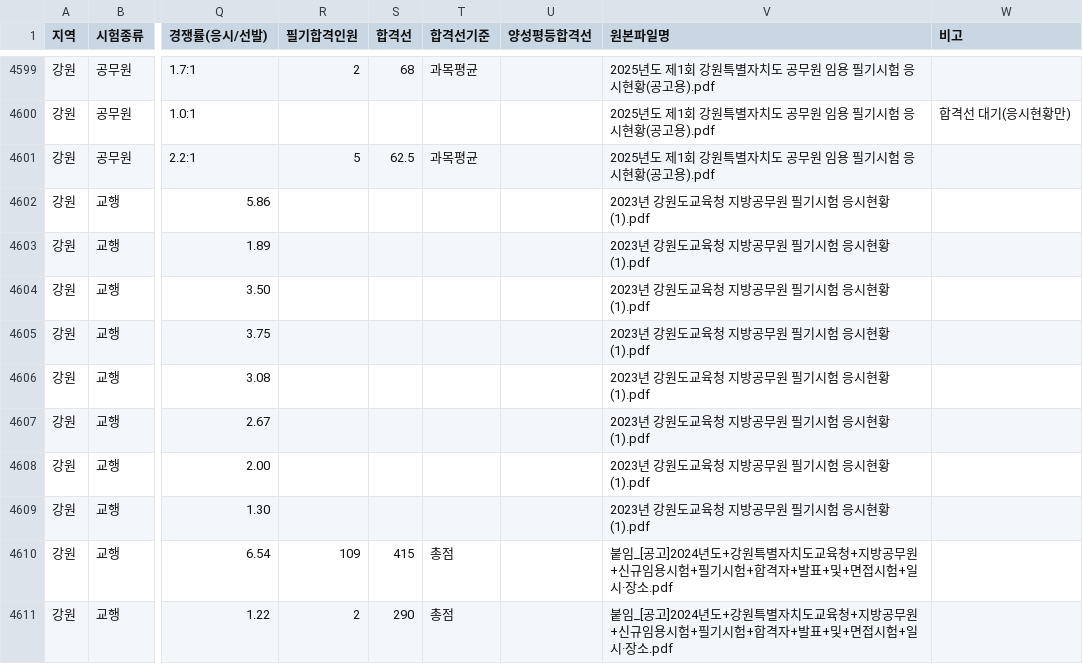
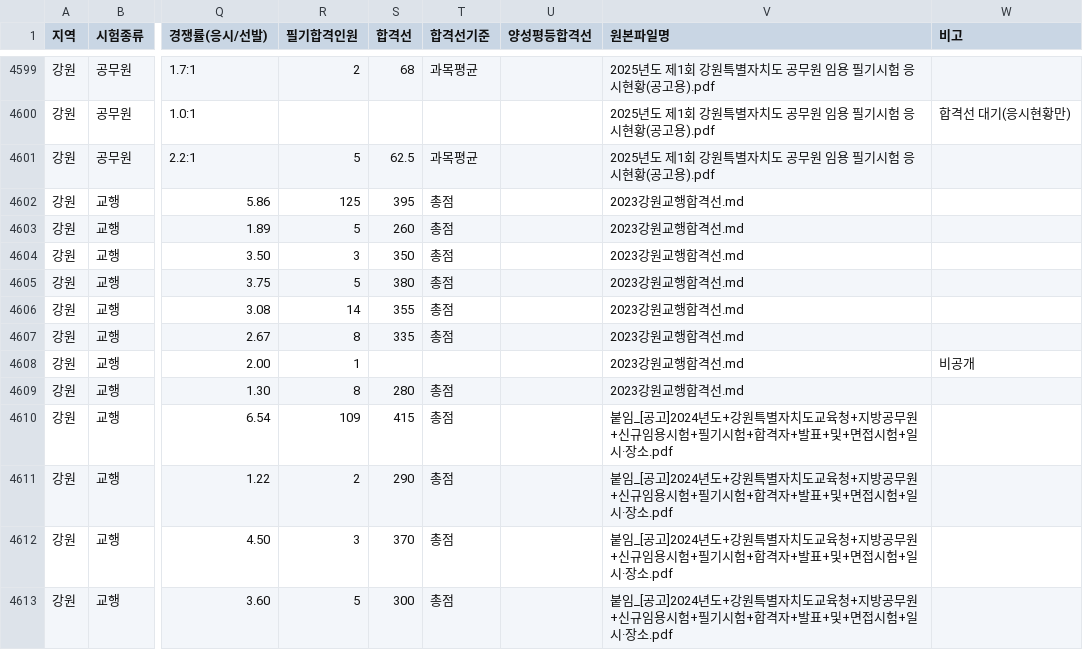
Before and after one commit to minbum01/idontwanna, a CSV file: _통합산출/검증_data.csv, drawn as a sheet; only a part is shown, gaps mark what is left out; the shorter side is filled out with more unchanged rows; the diff names each change by its address in the sheet, - before the commit and + after, or states it on an @@ line.

```diff
--- a/_통합산출/검증_data.csv
+++ b/_통합산출/검증_data.csv
-R4602 (필기합격인원): (empty)
+R4602 (필기합격인원): 125
-S4602 (합격선): (empty)
+S4602 (합격선): 395
-T4602:T4607 (합격선기준): (empty)
+T4602:T4607 (합격선기준): 총점
-V4602:V4609 (원본파일명): 2023년 강원도교육청 지방공무원 필기시험 응시현황 (1).pdf
+V4602:V4609 (원본파일명): 2023강원교행합격선.md
-R4603 (필기합격인원): (empty)
+R4603 (필기합격인원): 5
-S4603 (합격선): (empty)
+S4603 (합격선): 260
-R4604 (필기합격인원): (empty)
+R4604 (필기합격인원): 3
-S4604 (합격선): (empty)
+S4604 (합격선): 350
-R4605 (필기합격인원): (empty)
+R4605 (필기합격인원): 5
-S4605 (합격선): (empty)
+S4605 (합격선): 380
-R4606 (필기합격인원): (empty)
+R4606 (필기합격인원): 14
-S4606 (합격선): (empty)
+S4606 (합격선): 355
-R4607 (필기합격인원): (empty)
+R4607 (필기합격인원): 8
-S4607 (합격선): (empty)
+S4607 (합격선): 335
-R4608 (필기합격인원): (empty)
+R4608 (필기합격인원): 1
-W4608 (비고): (empty)
+W4608 (비고): 비공개
-R4609 (필기합격인원): (empty)
+R4609 (필기합격인원): 8
-S4609 (합격선): (empty)
+S4609 (합격선): 280
-T4609 (합격선기준): (empty)
+T4609 (합격선기준): 총점
```
Also changed, not shown: 2 other files.
